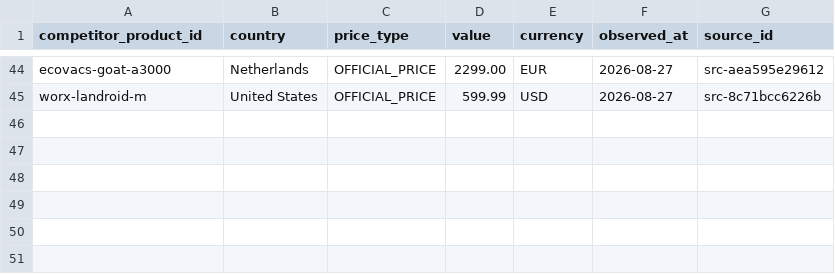
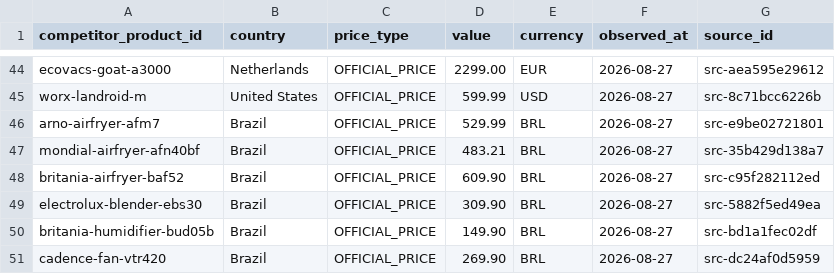
Before and after one commit to iamgoncalo/verinfo, a CSV file: data/normalized/competitor_prices.csv, drawn as a sheet; only a part is shown, gaps mark what is left out; the diff names each change by its address in the sheet, - before the commit and + after, or states it on an @@ line.

```diff
--- a/data/normalized/competitor_prices.csv
+++ b/data/normalized/competitor_prices.csv
+row 46: arno-airfryer-afm7 | Brazil | OFFICIAL_PRICE | 529.99 | BRL | 2026-08-27 | src-e9be02721801
+row 47: mondial-airfryer-afn40bf | Brazil | OFFICIAL_PRICE | 483.21 | BRL | 2026-08-27 | src-35b429d138a7
+row 48: britania-airfryer-baf52 | Brazil | OFFICIAL_PRICE | 609.90 | BRL | 2026-08-27 | src-c95f282112ed
+row 49: electrolux-blender-ebs30 | Brazil | OFFICIAL_PRICE | 309.90 | BRL | 2026-08-27 | src-5882f5ed49ea
+row 50: britania-humidifier-bud05b | Brazil | OFFICIAL_PRICE | 149.90 | BRL | 2026-08-27 | src-bd1a1fec02df
+row 51: cadence-fan-vtr420 | Brazil | OFFICIAL_PRICE | 269.90 | BRL | 2026-08-27 | src-dc24af0d5959
```
Also changed, not shown: data/normalized/competitor_products.csv, data/normalized/competitors.csv, 3 other files.
